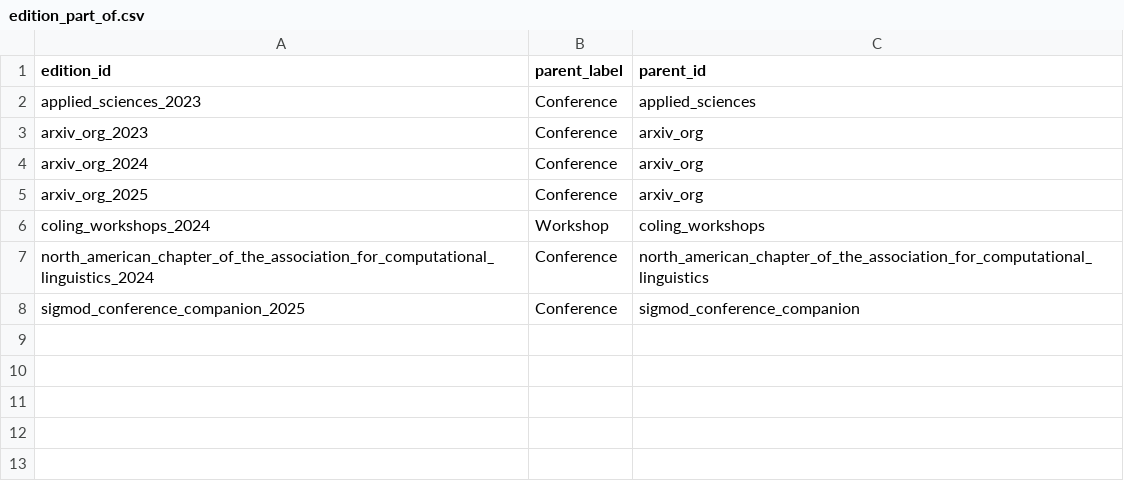
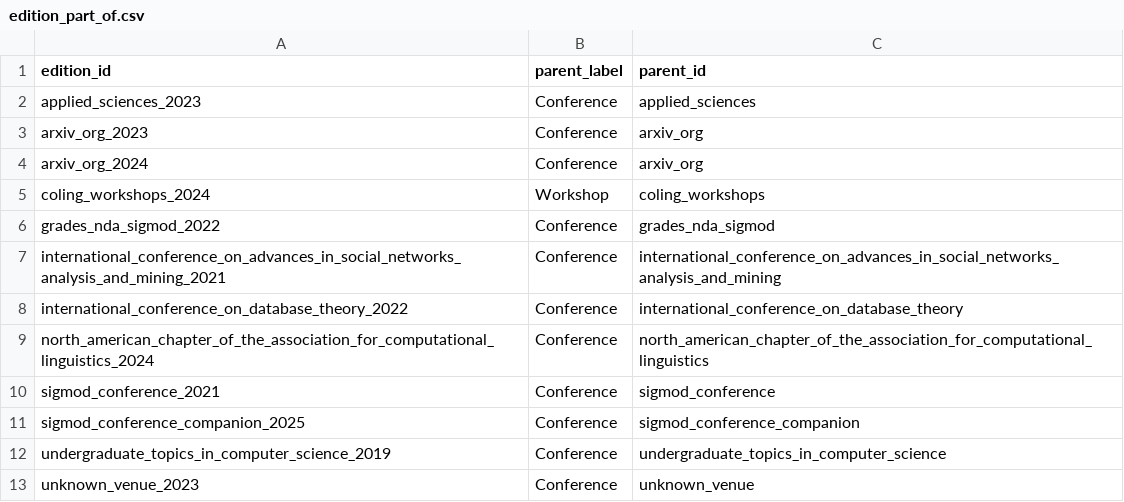
Before and after one commit to taaniagonzaalez/sdm-project-1, a CSV file: graph_csv/edition_part_of.csv, drawn as a sheet; removed rows and columns are numbered as before the commit, all else as after; the diff names each change by its address in the sheet, - before the commit and + after, or states it on an @@ line.

```diff
--- a/graph_csv/edition_part_of.csv
+++ b/graph_csv/edition_part_of.csv
-row 5: arxiv_org_2025 | Conference | arxiv_org
+row 6: grades_nda_sigmod_2022 | Conference | grades_nda_sigmod
+row 7: international_conference_on_advances_in_social_networks_analysis_and_mining_2021 | Conference | international_conference_on_advances_in_social_networks_analysis_and_mining
+row 8: international_conference_on_database_theory_2022 | Conference | international_conference_on_database_theory
+row 10: sigmod_conference_2021 | Conference | sigmod_conference
+row 12: undergraduate_topics_in_computer_science_2019 | Conference | undergraduate_topics_in_computer_science
+row 13: unknown_venue_2023 | Conference | unknown_venue
```
Also changed, not shown: graph_csv/author_writes_paper.csv, graph_csv/authors.csv, 26 other files.
